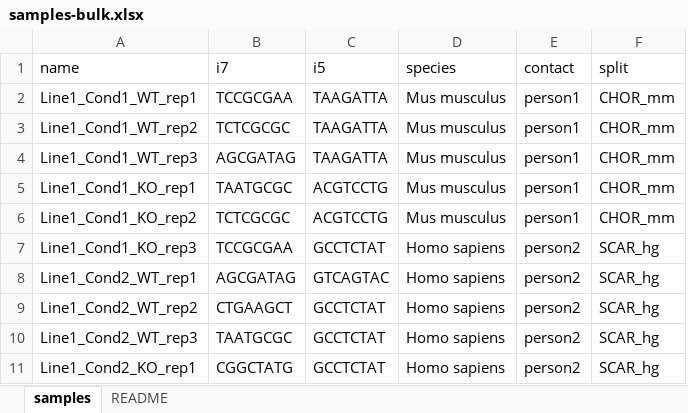
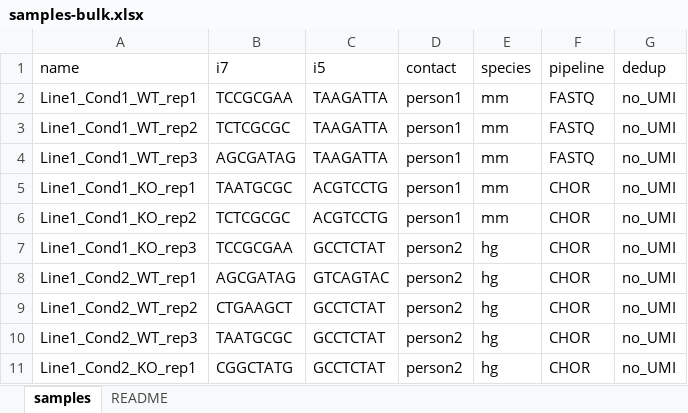
Before and after one commit to sundgenomics/sundgenomics.github.io, an Excel workbook: templates/samples-bulk.xlsx, sheet samples, drawn as a sheet; values as stored, in another font and other column widths than the file's, no borders; removed rows and columns are numbered as before the commit, all else as after; the diff names each change by its address in the sheet, - before the commit and + after, or states it on an @@ line.

Commit message:
Add files via upload

```diff
--- a/templates/samples-bulk.xlsx (sheet samples)
+++ b/templates/samples-bulk.xlsx (sheet samples)
-column D (species), rows 2-11: Mus musculus | Mus musculus | Mus musculus | Mus musculus | Mus musculus | Homo sapiens | Homo sapiens | Homo sapiens | Homo sapiens | Homo sapiens
-column F (split), rows 2-11: CHOR_mm | CHOR_mm | CHOR_mm | CHOR_mm | CHOR_mm | SCAR_hg | SCAR_hg | SCAR_hg | SCAR_hg | SCAR_hg
+column E (species), rows 2-11: mm | mm | mm | mm | mm | hg | hg | hg | hg | hg
+column F (pipeline), rows 2-11: FASTQ | FASTQ | FASTQ | CHOR | CHOR | CHOR | CHOR | CHOR | CHOR | CHOR
+column G (dedup), rows 2-11: all no_UMI
```
Also changed, not shown: sheet README.
